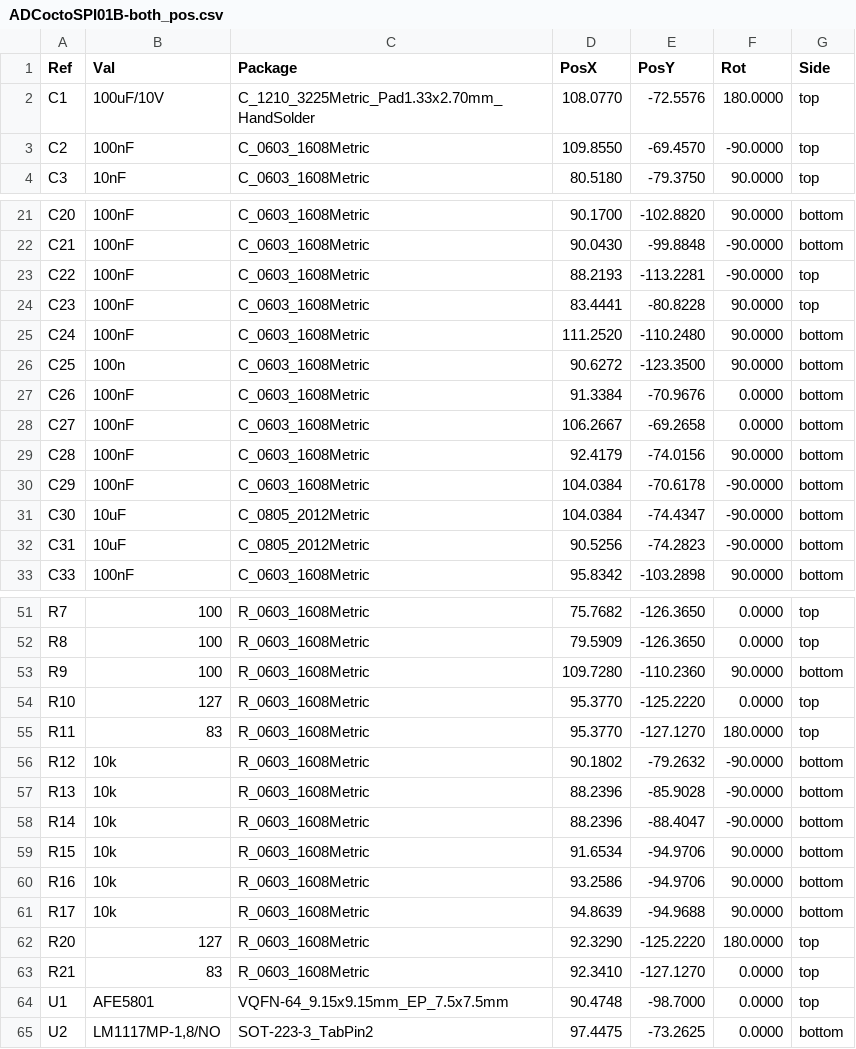
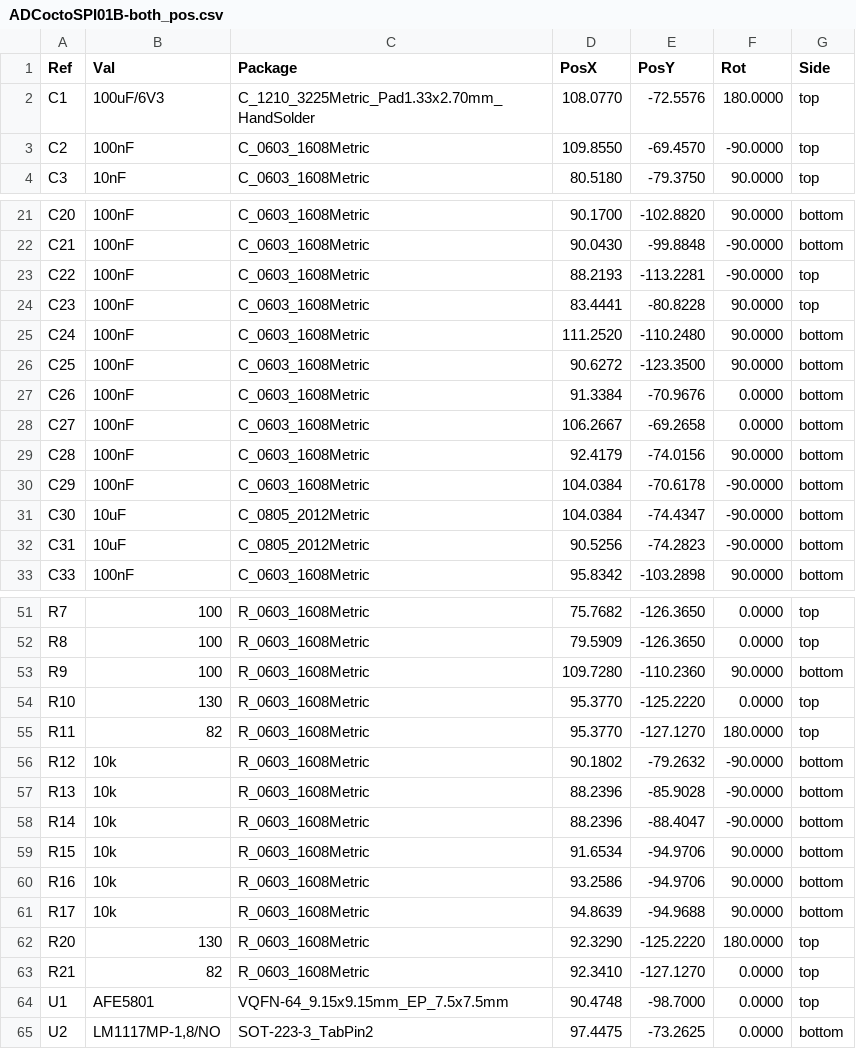
Before and after one commit to mlab-modules/ADCoctoSPI01, a CSV file: hw/cam_profi/ADCoctoSPI01B-both_pos.csv, drawn as a sheet; only a part is shown, gaps mark what is left out.

```diff
--- a/hw/cam_profi/ADCoctoSPI01B-both_pos.csv
+++ b/hw/cam_profi/ADCoctoSPI01B-both_pos.csv
@@ -1,3 +1,3 @@
 Ref,Val,Package,PosX,PosY,Rot,Side
-"C1","100uF/10V","C_1210_3225Metric_Pad1.33x2.70mm_HandSolder",108.0770,-72.5576,180.0000,top
+"C1","100uF/6V3","C_1210_3225Metric_Pad1.33x2.70mm_HandSolder",108.0770,-72.5576,180.0000,top
 "C2","100nF","C_0603_1608Metric",109.8550,-69.4570,-90.0000,top
@@ -25,3 +25,3 @@ Ref,Val,Package,PosX,PosY,Rot,Side
 "C24","100nF","C_0603_1608Metric",111.2520,-110.2480,90.0000,bottom
-"C25","100n","C_0603_1608Metric",90.6272,-123.3500,90.0000,bottom
+"C25","100nF","C_0603_1608Metric",90.6272,-123.3500,90.0000,bottom
 "C26","100nF","C_0603_1608Metric",91.3384,-70.9676,0.0000,bottom
@@ -53,4 +53,4 @@ Ref,Val,Package,PosX,PosY,Rot,Side
 "R9","100","R_0603_1608Metric",109.7280,-110.2360,90.0000,bottom
-"R10","127","R_0603_1608Metric",95.3770,-125.2220,0.0000,top
-"R11","83","R_0603_1608Metric",95.3770,-127.1270,180.0000,top
+"R10","130","R_0603_1608Metric",95.3770,-125.2220,0.0000,top
+"R11","82","R_0603_1608Metric",95.3770,-127.1270,180.0000,top
 "R12","10k","R_0603_1608Metric",90.1802,-79.2632,-90.0000,bottom
@@ -61,4 +61,4 @@ Ref,Val,Package,PosX,PosY,Rot,Side
 "R17","10k","R_0603_1608Metric",94.8639,-94.9688,90.0000,bottom
-"R20","127","R_0603_1608Metric",92.3290,-125.2220,180.0000,top
-"R21","83","R_0603_1608Metric",92.3410,-127.1270,0.0000,top
+"R20","130","R_0603_1608Metric",92.3290,-125.2220,180.0000,top
+"R21","82","R_0603_1608Metric",92.3410,-127.1270,0.0000,top
 "U1","AFE5801","VQFN-64_9.15x9.15mm_EP_7.5x7.5mm",90.4748,-98.7000,0.0000,top
```
Also changed, not shown: hw/cam_profi/PnP/ADCoctoSPI01B_cpl.csv, 26 other files.
